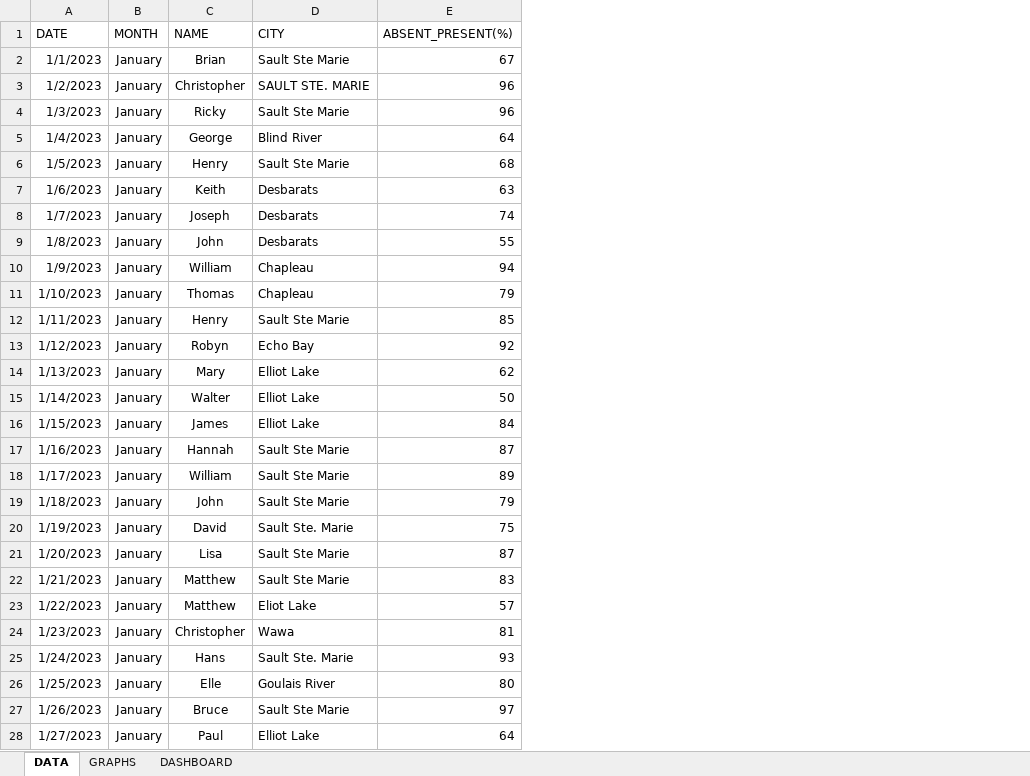
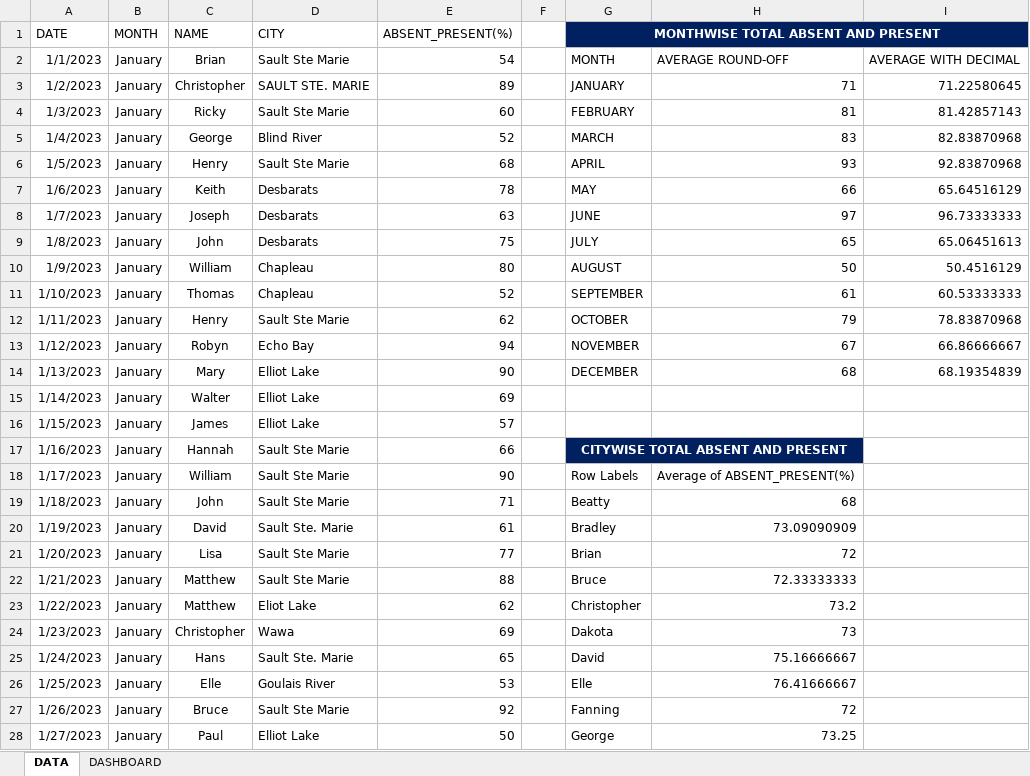
Before and after one commit to krishna-tops/Krishna-pyth, an Excel workbook: PROJECT/Project with Excel and Statistics.xlsx, sheet DATA, drawn as a sheet; only a part is shown; values as stored, in another font and other column widths than the file's, no borders; charts and pictures and table styles not drawn; the diff covers the shown part only; the diff names each change by its address in the sheet, - before the commit and + after, or states it on an @@ line.

```diff
--- a/PROJECT/Project with Excel and Statistics.xlsx (sheet DATA)
+++ b/PROJECT/Project with Excel and Statistics.xlsx (sheet DATA)
@@ sheet tab hidden: GRAPHS @@
+column F, empty
+column G, rows 1-28: MONTHWISE TOTAL ABSENT AND PRESENT | MONTH | JANUARY | FEBRUARY | MARCH | APRIL | MAY | JUNE | JULY | AUGUST | SEPTEMBER | OCTOBER | NOVEMBER | DECEMBER |  |  | CITYWISE TOTAL ABSENT AND PRESENT | Row Labels | Beatty | Bradley | Brian | Bruce | Christopher | Dakota | David | Elle | Fanning | George
+column H, rows 2-28: AVERAGE ROUND-OFF | 71 | 81 | 83 | 93 | 66 | 97 | 65 | 50 | 61 | 79 | 67 | 68 |  |  |  | Average of ABSENT_PRESENT(%) | 68 | 73.09090909 | 72 | 72.33333333 | 73.2 | 73 | 75.16666667 | 76.41666667 | 72 | 73.25
+column I, rows 2-14: AVERAGE WITH DECIMAL | 71.22580645 | 81.42857143 | 82.83870968 | 92.83870968 | 65.64516129 | 96.73333333 | 65.06451613 | 50.4516129 | 60.53333333 | 78.83870968 | 66.86666667 | 68.19354839
-E2 (ABSENT_PRESENT(%)): 67
+E2 (ABSENT_PRESENT(%)): 54
-E3 (ABSENT_PRESENT(%)): 96
+E3 (ABSENT_PRESENT(%)): 89
-E4 (ABSENT_PRESENT(%)): 96
+E4 (ABSENT_PRESENT(%)): 60
-E5 (ABSENT_PRESENT(%)): 64
+E5 (ABSENT_PRESENT(%)): 52
-E7 (ABSENT_PRESENT(%)): 63
+E7 (ABSENT_PRESENT(%)): 78
-E8 (ABSENT_PRESENT(%)): 74
+E8 (ABSENT_PRESENT(%)): 63
-E9 (ABSENT_PRESENT(%)): 55
+E9 (ABSENT_PRESENT(%)): 75
-E10 (ABSENT_PRESENT(%)): 94
+E10 (ABSENT_PRESENT(%)): 80
-E11 (ABSENT_PRESENT(%)): 79
+E11 (ABSENT_PRESENT(%)): 52
-E12 (ABSENT_PRESENT(%)): 85
+E12 (ABSENT_PRESENT(%)): 62
-E13 (ABSENT_PRESENT(%)): 92
+E13 (ABSENT_PRESENT(%)): 94
-E14 (ABSENT_PRESENT(%)): 62
+E14 (ABSENT_PRESENT(%)): 90
-E15 (ABSENT_PRESENT(%)): 50
+E15 (ABSENT_PRESENT(%)): 69
-E16 (ABSENT_PRESENT(%)): 84
+E16 (ABSENT_PRESENT(%)): 57
-E17 (ABSENT_PRESENT(%)): 87
+E17 (ABSENT_PRESENT(%)): 66
-E18 (ABSENT_PRESENT(%)): 89
+E18 (ABSENT_PRESENT(%)): 90
-E19 (ABSENT_PRESENT(%)): 79
+E19 (ABSENT_PRESENT(%)): 71
-E20 (ABSENT_PRESENT(%)): 75
+E20 (ABSENT_PRESENT(%)): 61
-E21 (ABSENT_PRESENT(%)): 87
+E21 (ABSENT_PRESENT(%)): 77
-E22 (ABSENT_PRESENT(%)): 83
+E22 (ABSENT_PRESENT(%)): 88
-E23 (ABSENT_PRESENT(%)): 57
+E23 (ABSENT_PRESENT(%)): 62
-E24 (ABSENT_PRESENT(%)): 81
+E24 (ABSENT_PRESENT(%)): 69
-E25 (ABSENT_PRESENT(%)): 93
+E25 (ABSENT_PRESENT(%)): 65
-E26 (ABSENT_PRESENT(%)): 80
+E26 (ABSENT_PRESENT(%)): 53
-E27 (ABSENT_PRESENT(%)): 97
+E27 (ABSENT_PRESENT(%)): 92
-E28 (ABSENT_PRESENT(%)): 64
+E28 (ABSENT_PRESENT(%)): 50
```
Also changed, not shown: 317 edited cells elsewhere in this sheet, charts or pictures, 15 other files.
